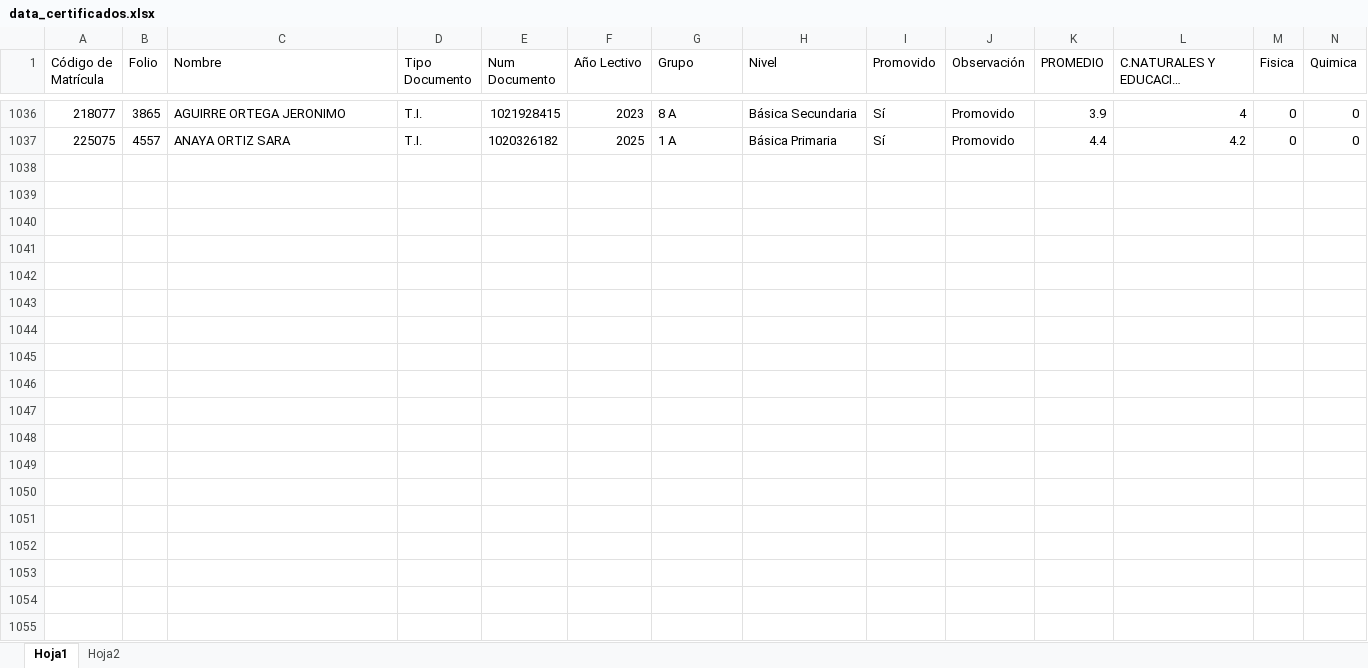
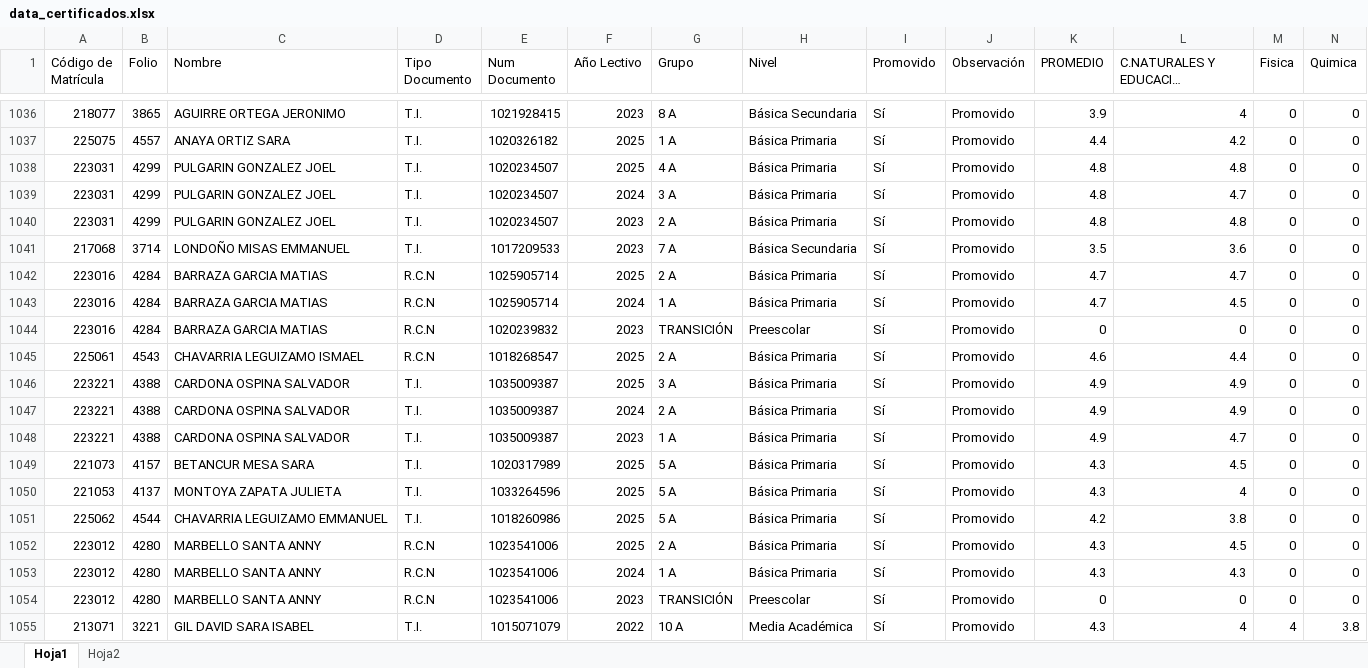
Before and after one commit to CarlosAlfredo4200/process_python_cpcs, an Excel workbook: Consolidar_Data_Graduados/data_certificados.xlsx, sheet Hoja1, drawn as a sheet; only a part is shown, gaps mark what is left out; long unchanged cells end in …; values as stored, in another font and other column widths than the file's, no borders; rows hold the shown columns only; the diff covers the shown part only; the diff names each change by its address in the sheet, - before the commit and + after, or states it on an @@ line.

```diff
--- a/Consolidar_Data_Graduados/data_certificados.xlsx (sheet Hoja1)
+++ b/Consolidar_Data_Graduados/data_certificados.xlsx (sheet Hoja1)
+row 1038: 223031 | 4299 | PULGARIN GONZALEZ JOEL | T.I. | 1020234507 | 2025 | 4 A | Básica Primaria | Sí | Promovido | 4.8 | 4.8 | 0 | 0
+row 1039: 223031 | 4299 | PULGARIN GONZALEZ JOEL | T.I. | 1020234507 | 2024 | 3 A | Básica Primaria | Sí | Promovido | 4.8 | 4.7 | 0 | 0
+row 1040: 223031 | 4299 | PULGARIN GONZALEZ JOEL | T.I. | 1020234507 | 2023 | 2 A | Básica Primaria | Sí | Promovido | 4.8 | 4.8 | 0 | 0
+row 1041: 217068 | 3714 | LONDOÑO MISAS EMMANUEL | T.I. | 1017209533 | 2023 | 7 A | Básica Secundaria | Sí | Promovido | 3.5 | 3.6 | 0 | 0
+row 1042: 223016 | 4284 | BARRAZA GARCIA MATIAS | R.C.N | 1025905714 | 2025 | 2 A | Básica Primaria | Sí | Promovido | 4.7 | 4.7 | 0 | 0
+row 1043: 223016 | 4284 | BARRAZA GARCIA MATIAS | R.C.N | 1025905714 | 2024 | 1 A | Básica Primaria | Sí | Promovido | 4.7 | 4.5 | 0 | 0
+row 1044: 223016 | 4284 | BARRAZA GARCIA MATIAS | R.C.N | 1020239832 | 2023 | TRANSICIÓN | Preescolar | Sí | Promovido | 0 | 0 | 0 | 0
+row 1045: 225061 | 4543 | CHAVARRIA LEGUIZAMO ISMAEL | R.C.N | 1018268547 | 2025 | 2 A | Básica Primaria | Sí | Promovido | 4.6 | 4.4 | 0 | 0
+row 1046: 223221 | 4388 | CARDONA OSPINA SALVADOR | T.I. | 1035009387 | 2025 | 3 A | Básica Primaria | Sí | Promovido | 4.9 | 4.9 | 0 | 0
+row 1047: 223221 | 4388 | CARDONA OSPINA SALVADOR | T.I. | 1035009387 | 2024 | 2 A | Básica Primaria | Sí | Promovido | 4.9 | 4.9 | 0 | 0
+row 1048: 223221 | 4388 | CARDONA OSPINA SALVADOR | T.I. | 1035009387 | 2023 | 1 A | Básica Primaria | Sí | Promovido | 4.9 | 4.7 | 0 | 0
+row 1049: 221073 | 4157 | BETANCUR MESA SARA | T.I. | 1020317989 | 2025 | 5 A | Básica Primaria | Sí | Promovido | 4.3 | 4.5 | 0 | 0
+row 1050: 221053 | 4137 | MONTOYA ZAPATA JULIETA | T.I. | 1033264596 | 2025 | 5 A | Básica Primaria | Sí | Promovido | 4.3 | 4 | 0 | 0
+row 1051: 225062 | 4544 | CHAVARRIA LEGUIZAMO EMMANUEL | T.I. | 1018260986 | 2025 | 5 A | Básica Primaria | Sí | Promovido | 4.2 | 3.8 | 0 | 0
+row 1052: 223012 | 4280 | MARBELLO SANTA ANNY | R.C.N | 1023541006 | 2025 | 2 A | Básica Primaria | Sí | Promovido | 4.3 | 4.5 | 0 | 0
+row 1053: 223012 | 4280 | MARBELLO SANTA ANNY | R.C.N | 1023541006 | 2024 | 1 A | Básica Primaria | Sí | Promovido | 4.3 | 4.3 | 0 | 0
+row 1054: 223012 | 4280 | MARBELLO SANTA ANNY | R.C.N | 1023541006 | 2023 | TRANSICIÓN | Preescolar | Sí | Promovido | 0 | 0 | 0 | 0
+row 1055: 213071 | 3221 | GIL DAVID SARA ISABEL | T.I. | 1015071079 | 2022 | 10 A | Media Académica | Sí | Promovido | 4.3 | 4 | 4 | 3.8
```
Also changed, not shown: 1 added row and 1 edited cell elsewhere in this sheet, Morosos/informe_cartas_y_juntas.xlsx, Morosos/informe_reporte_morosos.xlsx, 15 other files.
